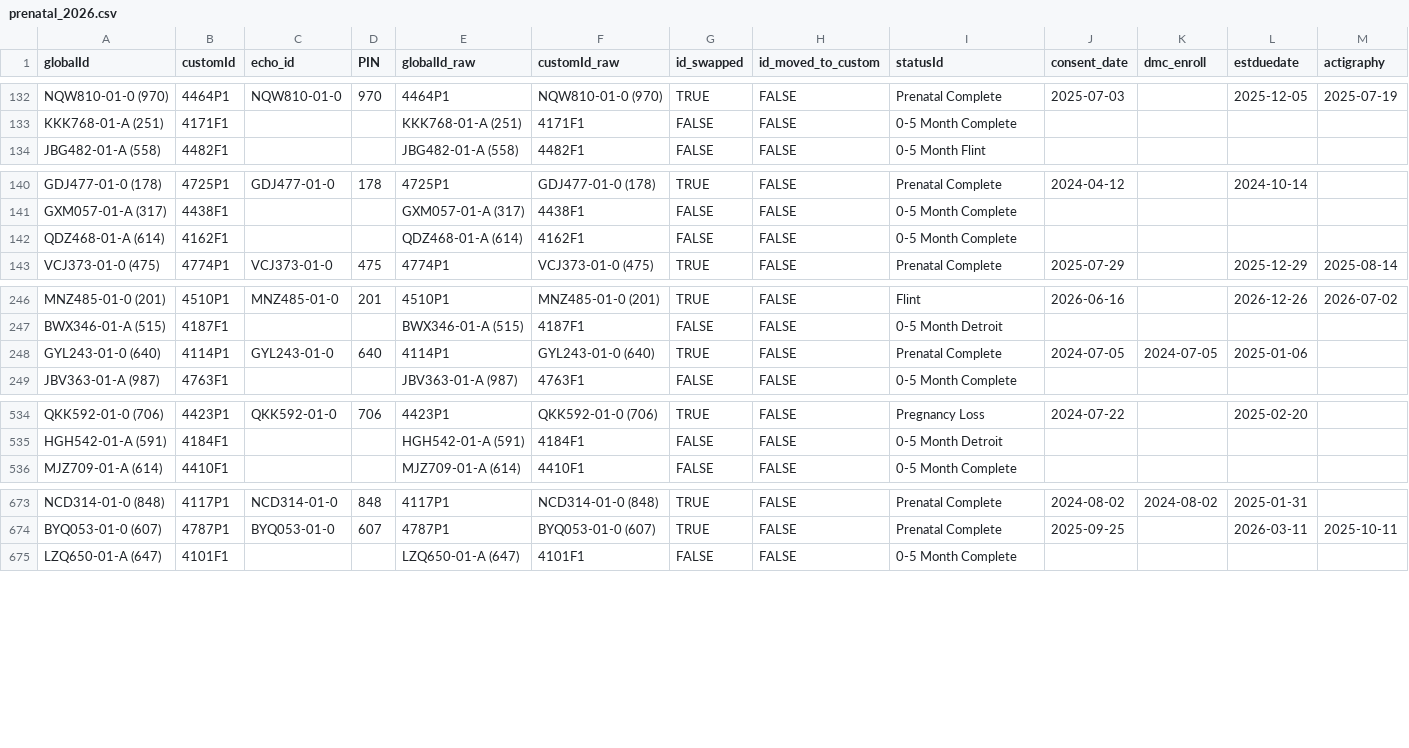
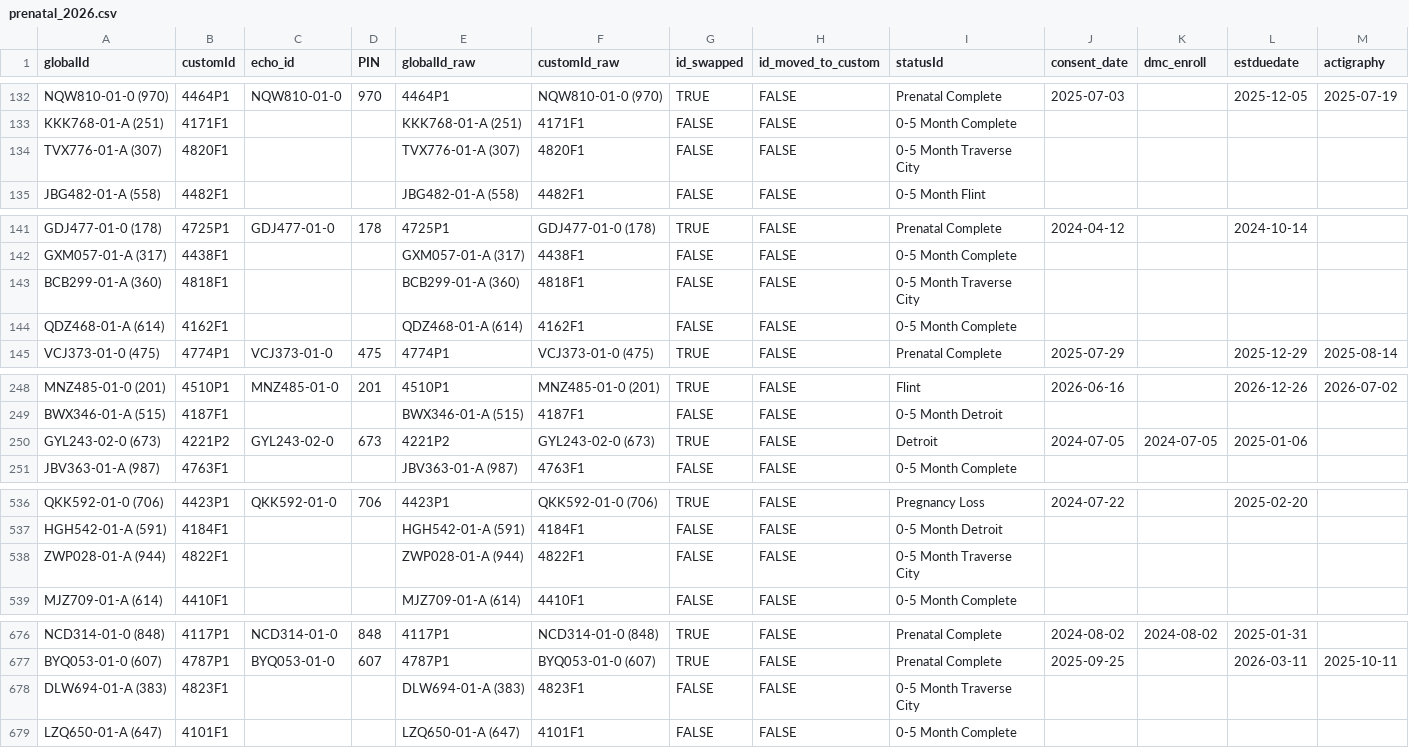
Before and after one commit to jiahetian0104/followup_dashboard, a CSV file: prenatal_2026.csv, drawn as a sheet; only a part is shown, gaps mark what is left out; addresses are those after the commit; rows hold the shown columns only; the diff covers the shown part only; the diff names each change by its address in the sheet, - before the commit and + after, or states it on an @@ line.

```diff
--- a/prenatal_2026.csv
+++ b/prenatal_2026.csv
+row 134: TVX776-01-A (307) | 4820F1 |  |  | TVX776-01-A (307) | 4820F1 | FALSE | FALSE | 0-5 Month Traverse City
+row 143: BCB299-01-A (360) | 4818F1 |  |  | BCB299-01-A (360) | 4818F1 | FALSE | FALSE | 0-5 Month Traverse City
-A250 (globalId): GYL243-01-0 (640)
+A250 (globalId): GYL243-02-0 (673)
-B250 (customId): 4114P1
+B250 (customId): 4221P2
-C250 (echo_id): GYL243-01-0
+C250 (echo_id): GYL243-02-0
-D250 (PIN): 640
+D250 (PIN): 673
-E250 (globalId_raw): 4114P1
+E250 (globalId_raw): 4221P2
-F250 (customId_raw): GYL243-01-0 (640)
+F250 (customId_raw): GYL243-02-0 (673)
-I250 (statusId): Prenatal Complete
+I250 (statusId): Detroit
+row 538: ZWP028-01-A (944) | 4822F1 |  |  | ZWP028-01-A (944) | 4822F1 | FALSE | FALSE | 0-5 Month Traverse City
+row 678: DLW694-01-A (383) | 4823F1 |  |  | DLW694-01-A (383) | 4823F1 | FALSE | FALSE | 0-5 Month Traverse City
```
Also changed, not shown: 6 edited cells elsewhere in this file, ipa_streamlit_app/data/latest/participant_ipa_ftm_records.csv, ipa_streamlit_app/data/latest/participant_ipa_records.csv, 45 other files.
